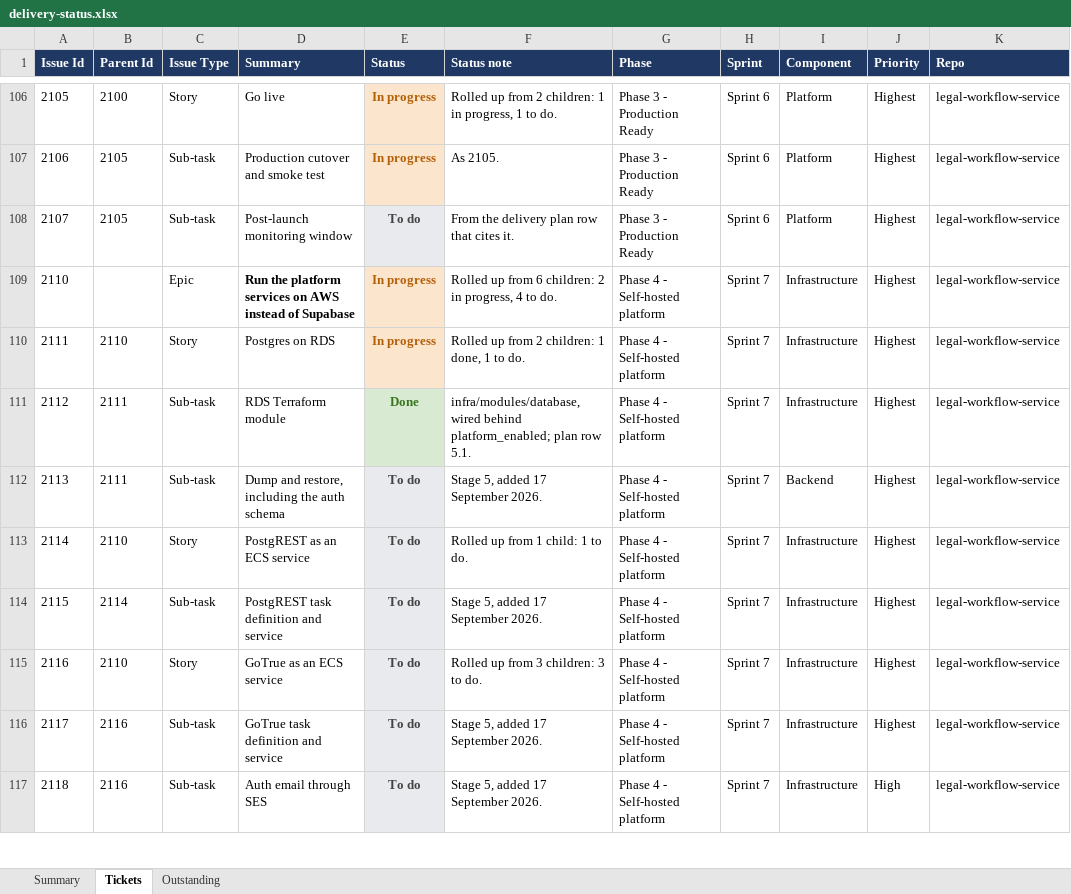
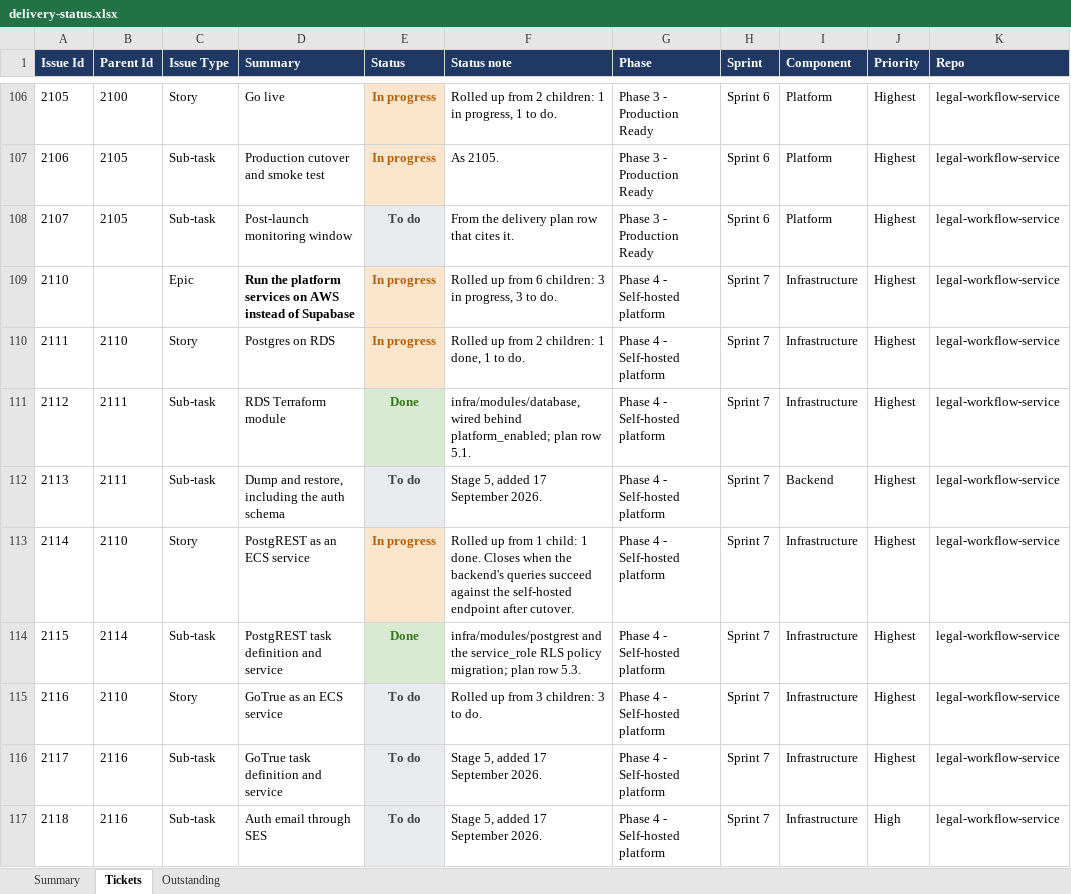
Before and after one commit to Fraser-Matcham/legalworkflows-source, an Excel workbook: docs/delivery-plan/v2/delivery-status.xlsx, sheet Tickets, drawn as a sheet; only a part is shown, gaps mark what is left out; values as stored, in another font and other column widths than the file's, no borders; the diff names each change by its address in the sheet, - before the commit and + after, or states it on an @@ line.

```diff
--- a/docs/delivery-plan/v2/delivery-status.xlsx (sheet Tickets)
+++ b/docs/delivery-plan/v2/delivery-status.xlsx (sheet Tickets)
-F109 (Status note): …6 children: 2 in progress, 4 to do.
+F109 (Status note): …6 children: 3 in progress, 3 to do.
-E113 (Status): To do
+E113 (Status): In progress
@@ E113 fill: #E8EAED → #FCE5CD, text colour: #434343 → #B45F06 @@
-F113 (Status note): …child: 1 to do.
+F113 (Status note): …child: 1 done. Closes when the backend's queries succeed against the self-hosted endpoint after cutover.
-E114 (Status): To do
+E114 (Status): Done
@@ E114 fill: #E8EAED → #D9EAD3, text colour: #434343 → #38761D @@
-F114 (Status note): Stage 5, added 17 September 2026.
+F114 (Status note): infra/modules/postgrest and the service_role RLS policy migration; plan row 5.3.
```
Also changed, not shown: sheet Outstanding, 16 other files.
